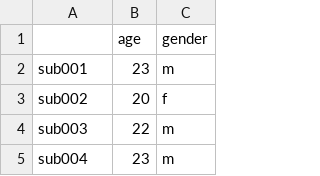
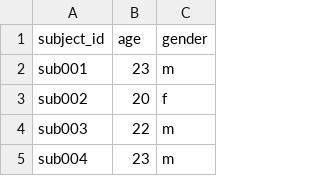
Before and after one commit to mvdoc/famface_data, a CSV file: demographics.csv, drawn as a sheet; only a part is shown.

Commit message:
Add headers for demo

```diff
--- a/demographics.csv
+++ b/demographics.csv
@@ -1,2 +1,2 @@
-,age,gender
+subject_id,age,gender
 sub001,23,m
```
